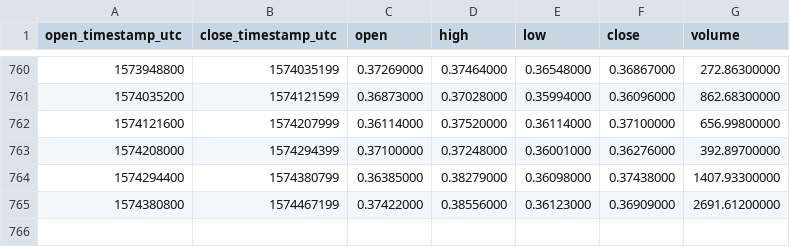
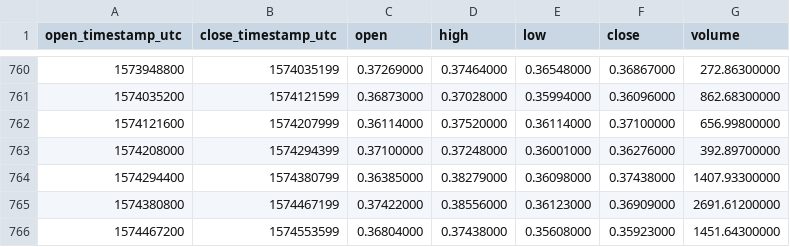
Before and after one commit to cryptobigbro/binance-DASHETH, a CSV file: binance-DASHETH-1d.csv, drawn as a sheet; only a part is shown, gaps mark what is left out.

Commit message:
Update OHLCV data.

```diff
--- a/binance-DASHETH-1d.csv
+++ b/binance-DASHETH-1d.csv
@@ -765 +765,2 @@ open_timestamp_utc,close_timestamp_utc,open,high,low,close,volume
 1574380800,1574467199,0.37422000,0.38556000,0.36123000,0.36909000,2691.61200000
+1574467200,1574553599,0.36804000,0.37438000,0.35608000,0.35923000,1451.64300000
```
Also changed, not shown: 1 other file.
